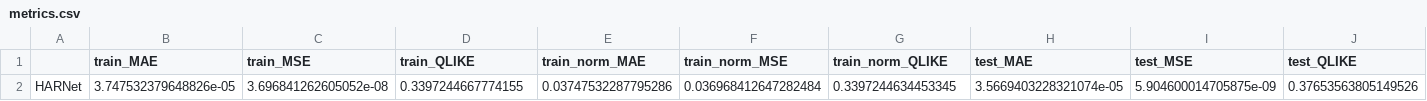
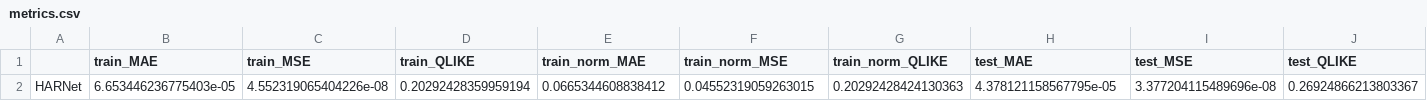
Before and after one commit to roderickperez/HARNet_FINAL, a CSV file: results/config/metrics.csv, drawn as a sheet; only a part is shown; removed rows and columns are numbered as before the commit, all else as after; rows hold the shown columns only; the diff names each change by its address in the sheet, - before the commit and + after, or states it on an @@ line.

```diff
--- a/results/config/metrics.csv
+++ b/results/config/metrics.csv
-row 2: HARNet | 3.747532379648826e-05 | 3.696841262605052e-08 | 0.3397244667774155 | 0.03747532287795286 | 0.036968412647282484 | 0.3397244634453345 | 3.5669403228321074e-05 | 5.904600014705875e-09 | 0.37653563805149526
+row 2: HARNet | 6.653446236775403e-05 | 4.552319065404226e-08 | 0.20292428359959194 | 0.0665344608838412 | 0.04552319059263015 | 0.20292428424130363 | 4.378121158567795e-05 | 3.377204115489696e-08 | 0.26924866213803367
```
Also changed, not shown: results/config/metrics_history.csv, 13 other files.
